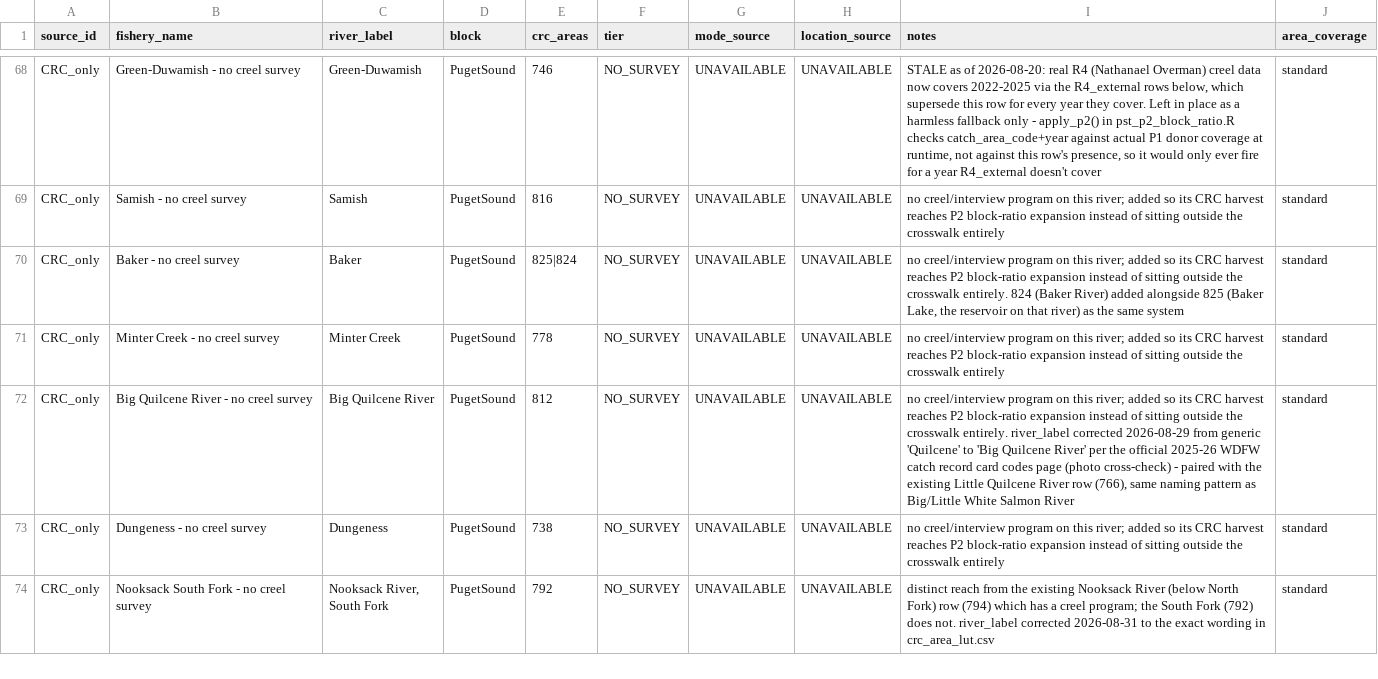
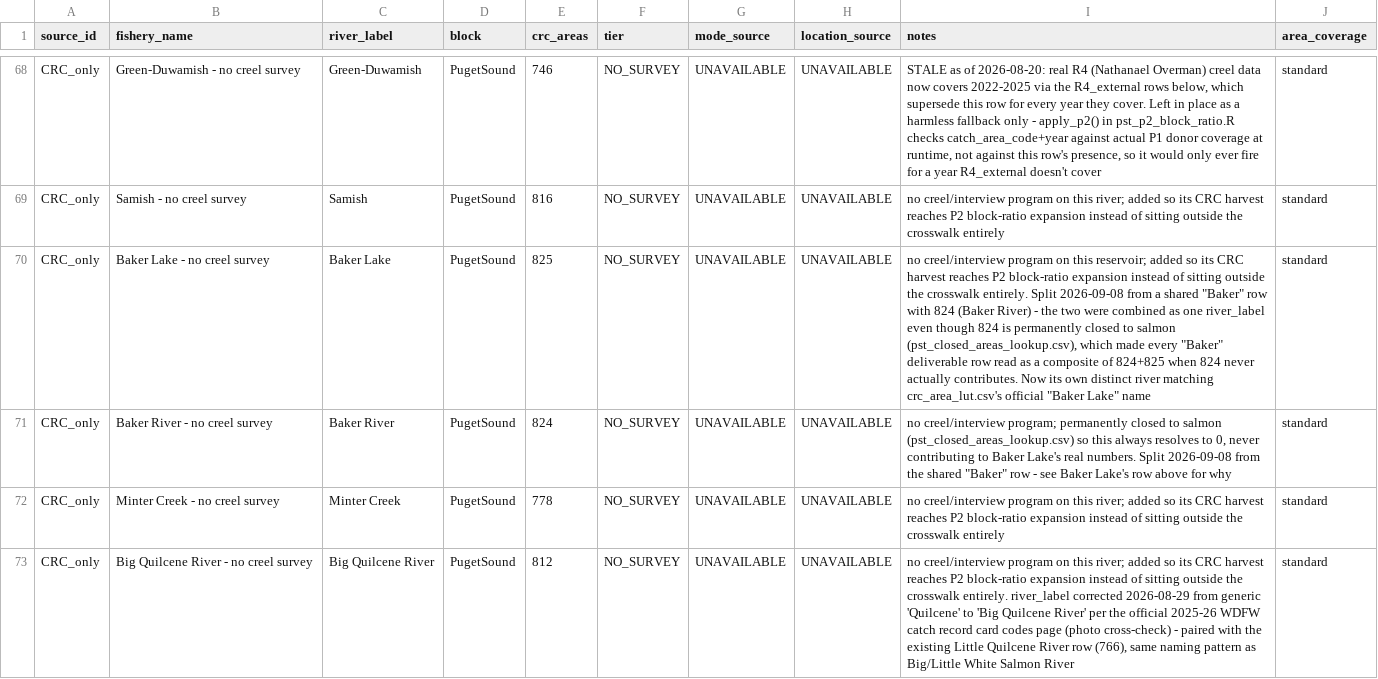
Before and after one commit to dfw-wa/CreelEstimates, a CSV file: input_files/pst/lookup_tables/pst_river_block_crosswalk.csv, drawn as a sheet; only a part is shown, gaps mark what is left out; the shorter side is filled out with more unchanged rows; the diff names each change by its address in the sheet, - before the commit and + after, or states it on an @@ line.

```diff
--- a/input_files/pst/lookup_tables/pst_river_block_crosswalk.csv
+++ b/input_files/pst/lookup_tables/pst_river_block_crosswalk.csv
-B70 (fishery_name): Baker - no creel survey
+B70 (fishery_name): Baker Lake - no creel survey
-C70 (river_label): Baker
+C70 (river_label): Baker Lake
-E70 (crc_areas): 825|824
+E70 (crc_areas): 825
-I70 (notes): …on this river; added so its CRC harvest reaches P2 block-ratio expansion instead of sitting outside the crosswalk entirely. 824 (Baker River) added alongside 825 (Baker Lake, the reservoir on that river) as the same system
+I70 (notes): …on this reservoir; added so its CRC harvest reaches P2 block-ratio expansion instead of sitting outside the crosswalk entirely. Split 2026-09-08 from a shared "Baker" row with 824 (Baker River) - the two were combined as one river_label even though 824 is permanently closed to salmon (pst_closed_areas_lookup.csv), which made every "Baker" deliverable row read as a composite of 824+825 when 824 never actually contributes. Now its own distinct river matching crc_area_lut.csv's official "Baker Lake" name
+row 71: CRC_only | Baker River - no creel survey | Baker River | PugetSound | 824 | NO_SURVEY | UNAVAILABLE | UNAVAILABLE | no creel/interview program; permanently closed to salmon (pst_closed_areas_lookup.csv) so this always resolves to 0, never contributing to Baker Lake's real numbers. Split 2026-09-08 from the shared "Baker" row - see Baker Lake's row above for why | standard
```
Also changed, not shown: input_files/pst/lookup_tables/pst_closed_areas_lookup.csv, input_files/pst/lookup_tables/pst_season_status_lookup.csv.
